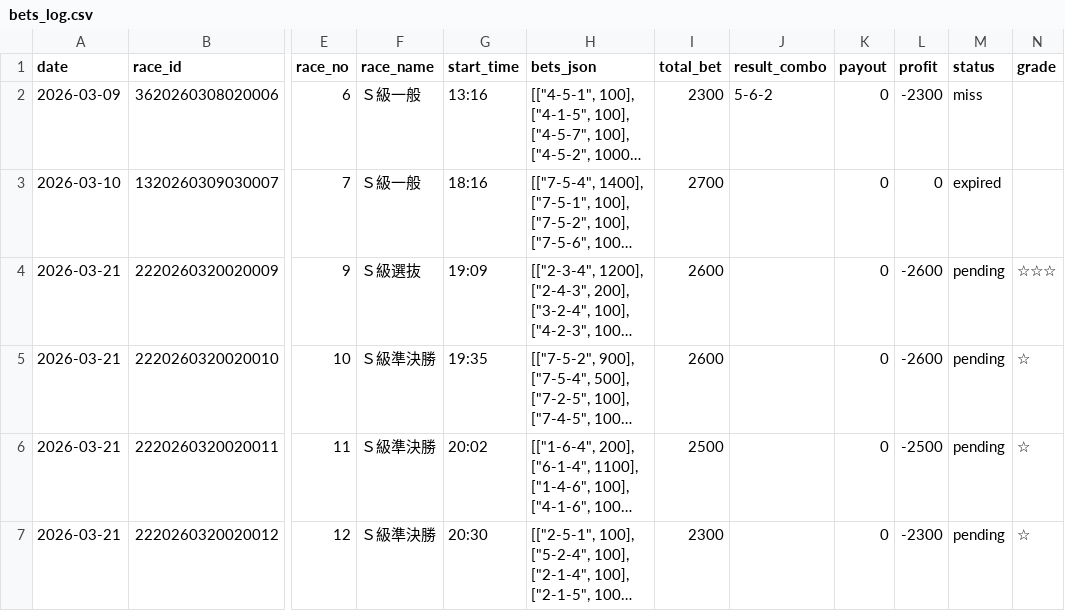
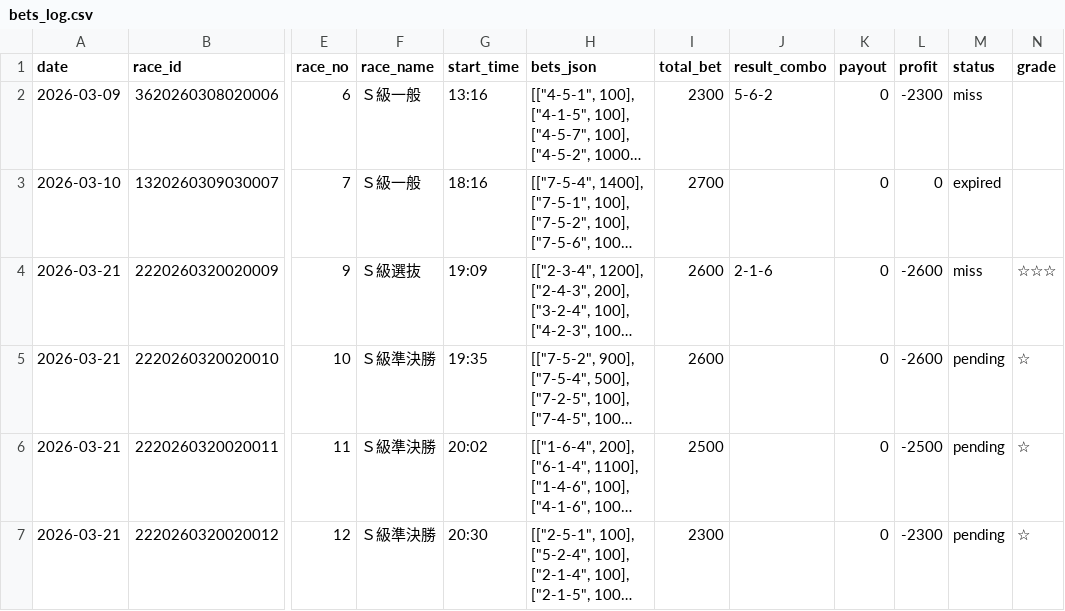
Before and after one commit to exnull0511-create/pdca, a CSV file: data/bets_log.csv, drawn as a sheet; only a part is shown, gaps mark what is left out; long unchanged cells end in …; the diff names each change by its address in the sheet, - before the commit and + after, or states it on an @@ line.

Commit message:
auto: result 前橋 9R miss

```diff
--- a/data/bets_log.csv
+++ b/data/bets_log.csv
-J4 (result_combo): (empty)
+J4 (result_combo): 2-1-6
-M4 (status): pending
+M4 (status): miss
```
